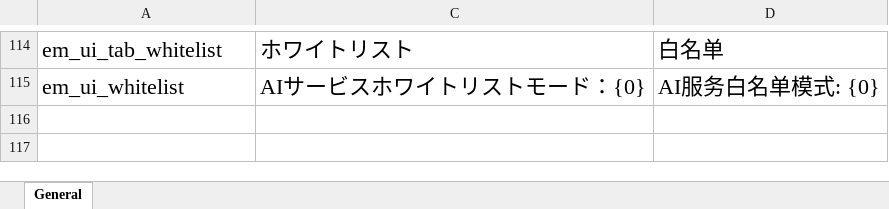
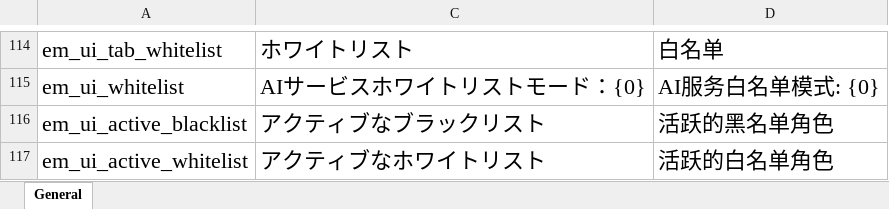
Before and after one commit to gottyduke/Elin.Plugins, an Excel workbook: Emmersive/package/LangMod/CN/emmersive_localizations_cn.xlsx, sheet General, drawn as a sheet; only a part is shown, gaps mark what is left out; values as stored, in another font and other column widths than the file's, no borders; the diff names each change by its address in the sheet, - before the commit and + after, or states it on an @@ line.

```diff
--- a/Emmersive/package/LangMod/CN/emmersive_localizations_cn.xlsx (sheet General)
+++ b/Emmersive/package/LangMod/CN/emmersive_localizations_cn.xlsx (sheet General)
+row 116: em_ui_active_blacklist | アクティブなブラックリスト | 活跃的黑名单角色
+row 117: em_ui_active_whitelist | アクティブなホワイトリスト | 活跃的白名单角色
```
Also changed, not shown: Emmersive/package/LangMod/EN/emmersive_localizations_en.xlsx, 6 other files.
